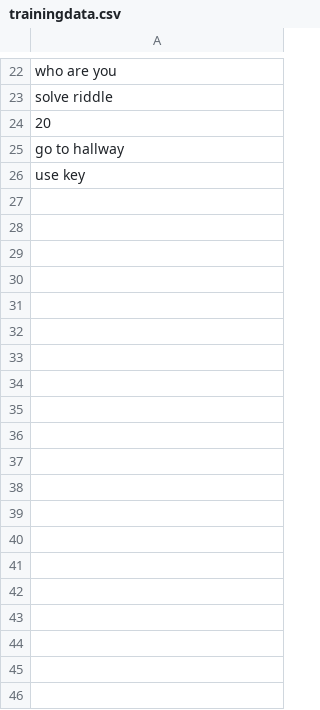
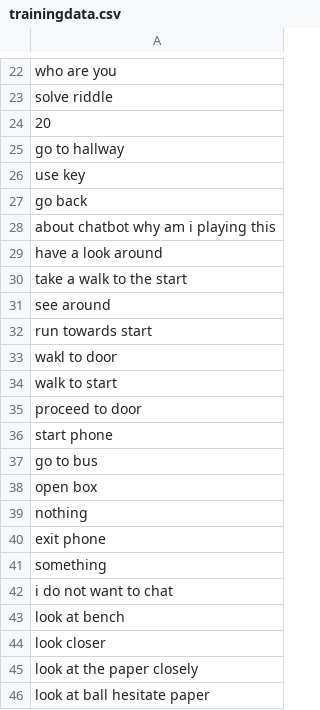
Before and after one commit to minotalen/chatbot-group, a CSV file: trainingdata.csv, drawn as a sheet; only a part is shown, gaps mark what is left out; the diff covers the shown part only.

```diff
--- a/trainingdata.csv
+++ b/trainingdata.csv
@@ -26 +26,21 @@ go to hallway
 use key
+go back
+about chatbot why am i playing this
+have a look around
+take a walk to the start
+see around
+run towards start
+wakl to door
+walk to start
+proceed to door
+start phone
+go to bus
+open box
+nothing
+exit phone
+something
+i do not want to chat
+look at bench
+look closer
+look at the paper closely
+look at ball hesitate paper
```
Also changed, not shown: 75 added rows elsewhere in this file, 20 other files.
